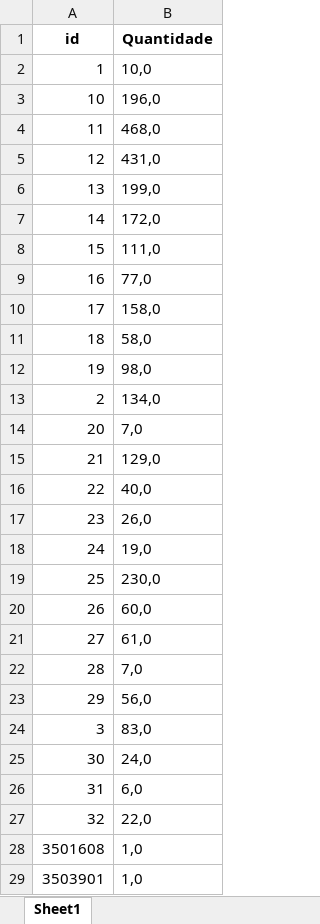
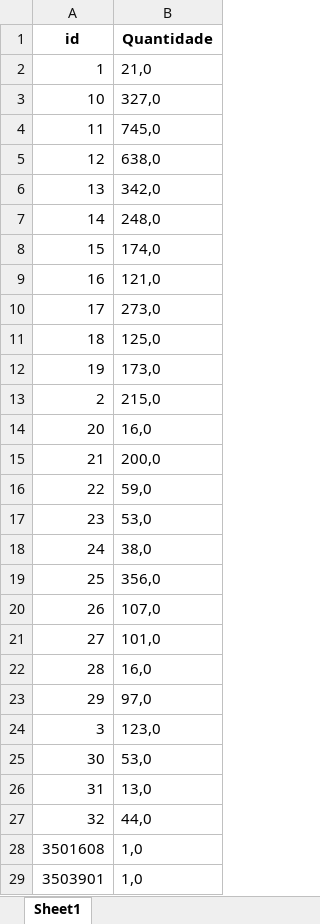
Before and after one commit to digoty/Sami, an Excel workbook: state_data_benefi.xlsx, sheet Sheet1, drawn as a sheet; only a part is shown; values as stored, in another font and other column widths than the file's, no borders; the diff covers the shown part only; the diff names each change by its address in the sheet, - before the commit and + after, or states it on an @@ line.

```diff
--- a/state_data_benefi.xlsx (sheet Sheet1)
+++ b/state_data_benefi.xlsx (sheet Sheet1)
-B2 (Quantidade): 10,0
+B2 (Quantidade): 21,0
-B3 (Quantidade): 196,0
+B3 (Quantidade): 327,0
-B4 (Quantidade): 468,0
+B4 (Quantidade): 745,0
-B5 (Quantidade): 431,0
+B5 (Quantidade): 638,0
-B6 (Quantidade): 199,0
+B6 (Quantidade): 342,0
-B7 (Quantidade): 172,0
+B7 (Quantidade): 248,0
-B8 (Quantidade): 111,0
+B8 (Quantidade): 174,0
-B9 (Quantidade): 77,0
+B9 (Quantidade): 121,0
-B10 (Quantidade): 158,0
+B10 (Quantidade): 273,0
-B11 (Quantidade): 58,0
+B11 (Quantidade): 125,0
-B12 (Quantidade): 98,0
+B12 (Quantidade): 173,0
-B13 (Quantidade): 134,0
+B13 (Quantidade): 215,0
-B14 (Quantidade): 7,0
+B14 (Quantidade): 16,0
-B15 (Quantidade): 129,0
+B15 (Quantidade): 200,0
-B16 (Quantidade): 40,0
+B16 (Quantidade): 59,0
-B17 (Quantidade): 26,0
+B17 (Quantidade): 53,0
-B18 (Quantidade): 19,0
+B18 (Quantidade): 38,0
-B19 (Quantidade): 230,0
+B19 (Quantidade): 356,0
-B20 (Quantidade): 60,0
+B20 (Quantidade): 107,0
-B21 (Quantidade): 61,0
+B21 (Quantidade): 101,0
-B22 (Quantidade): 7,0
+B22 (Quantidade): 16,0
-B23 (Quantidade): 56,0
+B23 (Quantidade): 97,0
-B24 (Quantidade): 83,0
+B24 (Quantidade): 123,0
-B25 (Quantidade): 24,0
+B25 (Quantidade): 53,0
-B26 (Quantidade): 6,0
+B26 (Quantidade): 13,0
-B27 (Quantidade): 22,0
+B27 (Quantidade): 44,0
```
Also changed, not shown: 17 added rows, 17 removed rows and 45 edited cells elsewhere in this sheet, benefi.xlsx, espcl.xlsx, 3 other files.
